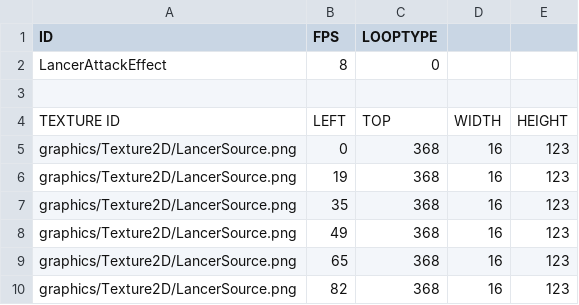
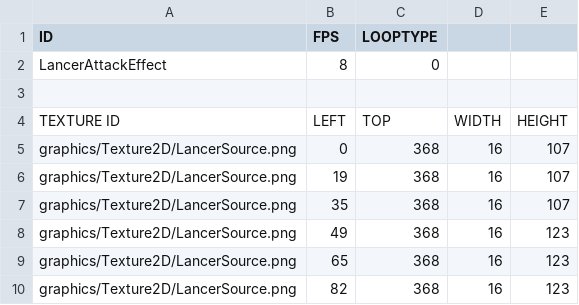
Before and after one commit to jack376/wol_project, a CSV file: sfml-wizard-of-legend-bin/animations/Lancer_AttackEffect.csv, drawn as a sheet.

Commit message:
SpriteEffect 클래스 적용

```diff
--- a/sfml-wizard-of-legend-bin/animations/Lancer_AttackEffect.csv
+++ b/sfml-wizard-of-legend-bin/animations/Lancer_AttackEffect.csv
@@ -4,5 +4,5 @@ LancerAttackEffect,8,0,,
 TEXTURE ID,LEFT,TOP,WIDTH,HEIGHT
-graphics/Texture2D/LancerSource.png,0,368,16,123
-graphics/Texture2D/LancerSource.png,19,368,16,123
-graphics/Texture2D/LancerSource.png,35,368,16,123
+graphics/Texture2D/LancerSource.png,0,368,16,107
+graphics/Texture2D/LancerSource.png,19,368,16,107
+graphics/Texture2D/LancerSource.png,35,368,16,107
 graphics/Texture2D/LancerSource.png,49,368,16,123
```
Also changed, not shown: 5 other files.
